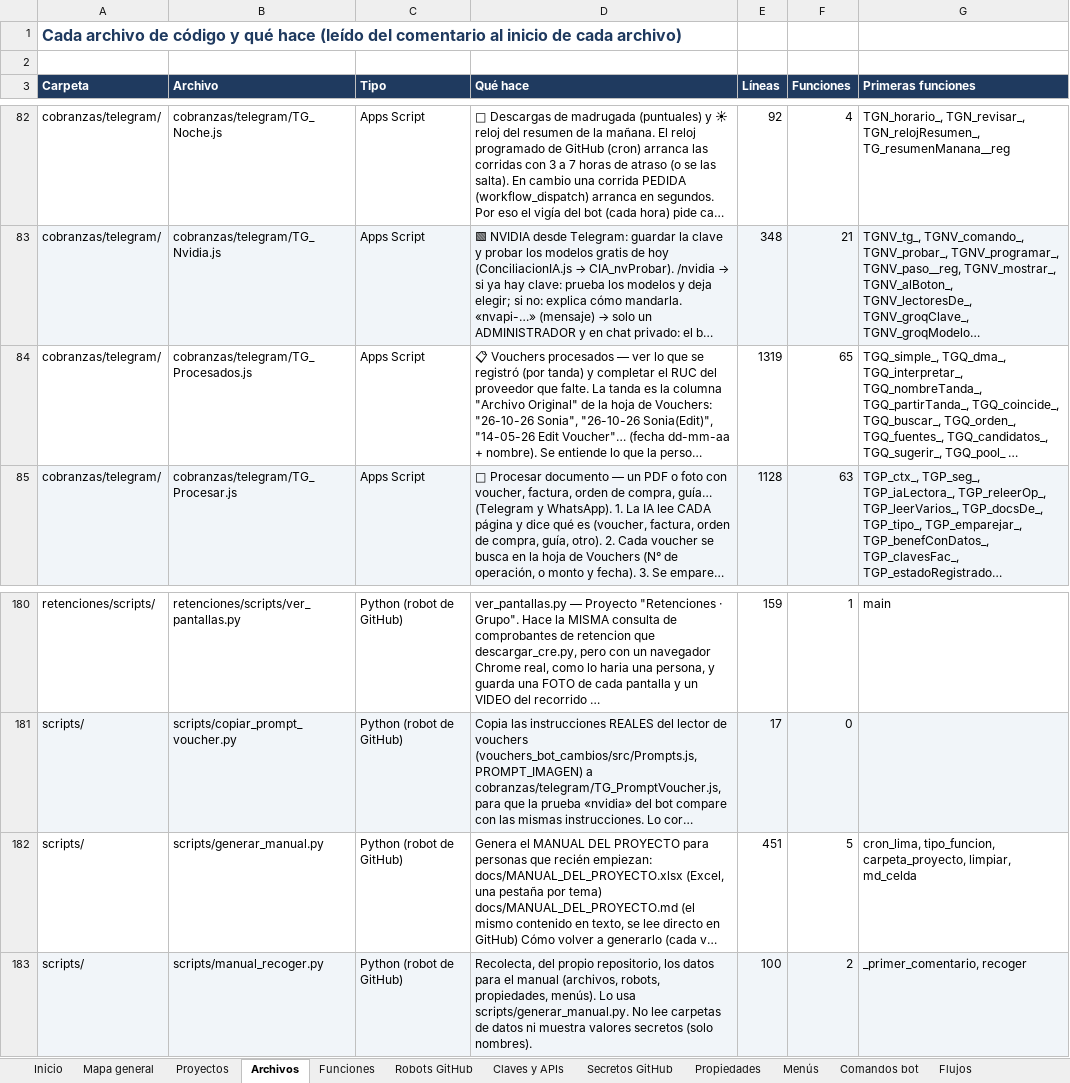
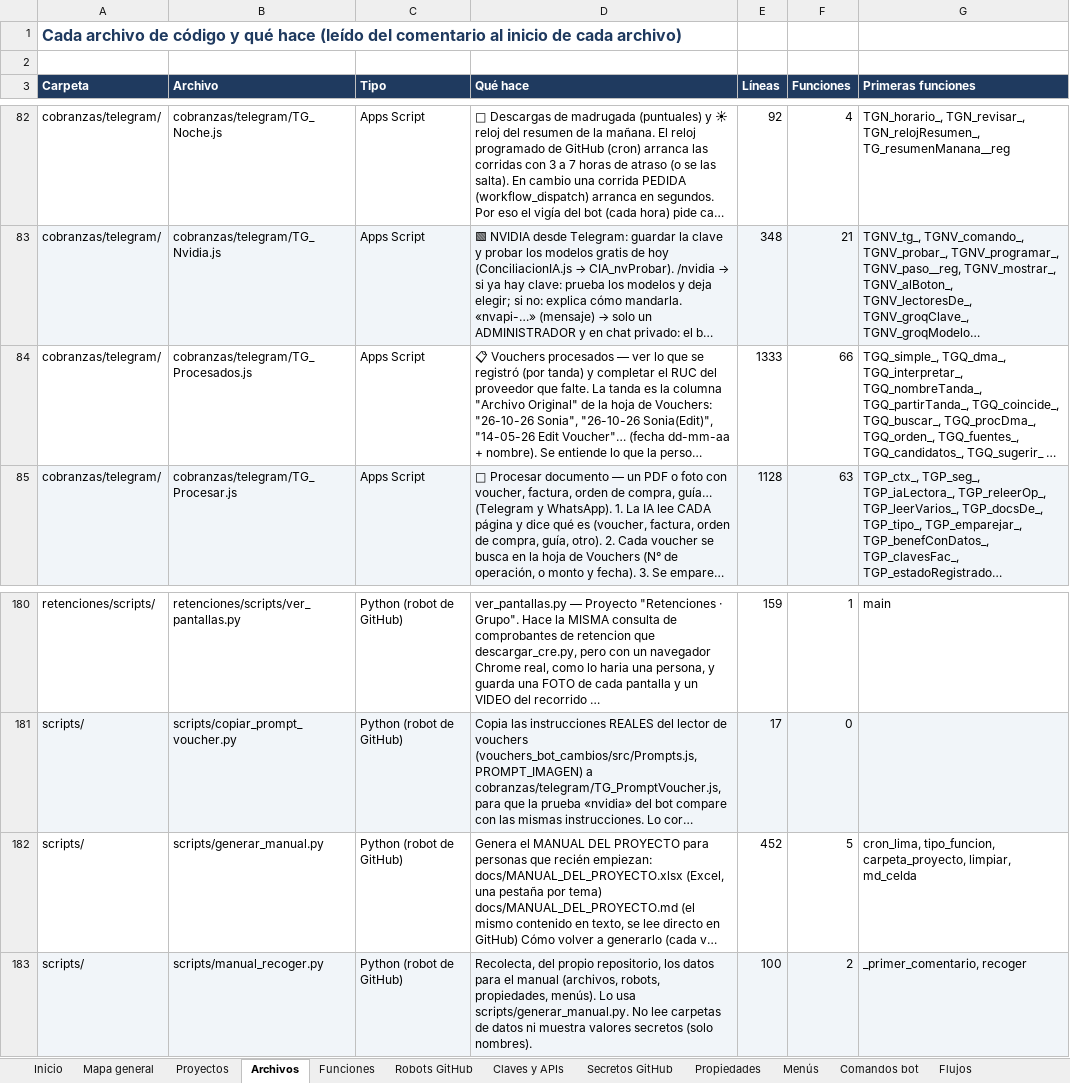
Before and after one commit to Aquivan/Claude, an Excel workbook: docs/MANUAL_DEL_PROYECTO.xlsx, sheet Archivos, drawn as a sheet; only a part is shown, gaps mark what is left out; long unchanged cells end in …; values as stored, in another font and other column widths than the file's, no borders; the diff names each change by its address in the sheet, - before the commit and + after, or states it on an @@ line.

```diff
--- a/docs/MANUAL_DEL_PROYECTO.xlsx (sheet Archivos)
+++ b/docs/MANUAL_DEL_PROYECTO.xlsx (sheet Archivos)
-E84 (Líneas): 1319
+E84 (Líneas): 1333
-F84 (Funciones): 65
+F84 (Funciones): 66
-G84 (Primeras funciones): …TGQ_coincide_, TGQ_buscar_, TGQ_orden_, TGQ_fuentes_, TGQ_candidatos_, TGQ_sugerir_, TGQ_pool_ …
+G84 (Primeras funciones): …TGQ_coincide_, TGQ_buscar_, TGQ_procDma_, TGQ_orden_, TGQ_fuentes_, TGQ_candidatos_, TGQ_sugerir_ …
-E182 (Líneas): 451
+E182 (Líneas): 452
```
Also changed, not shown: sheet Historial, sheet Funciones, sheet Inicio, 4 other files.
